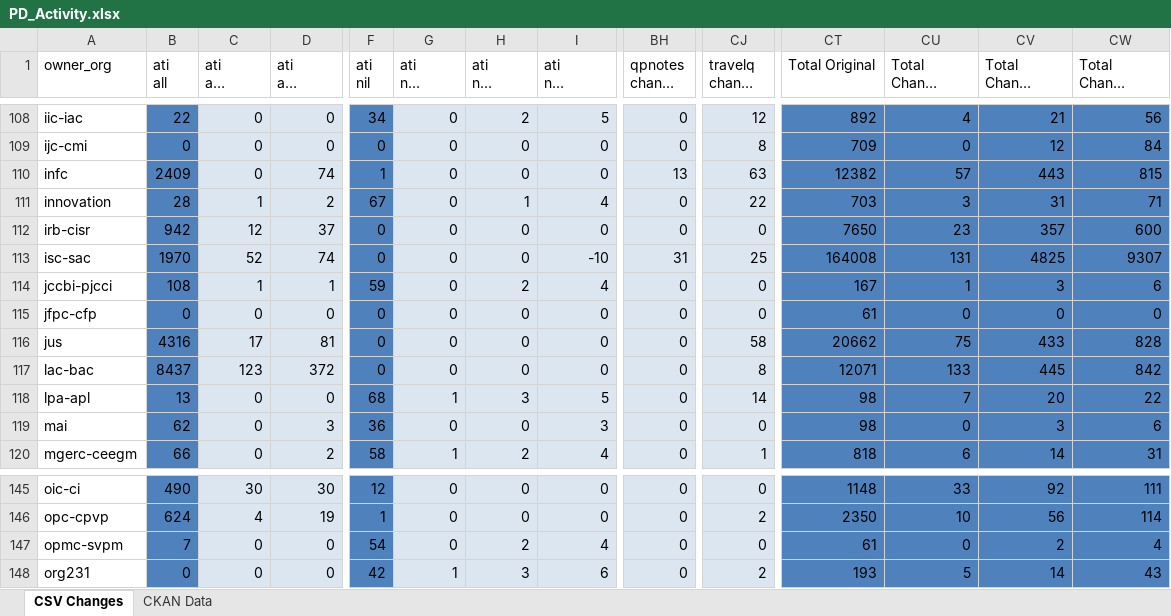
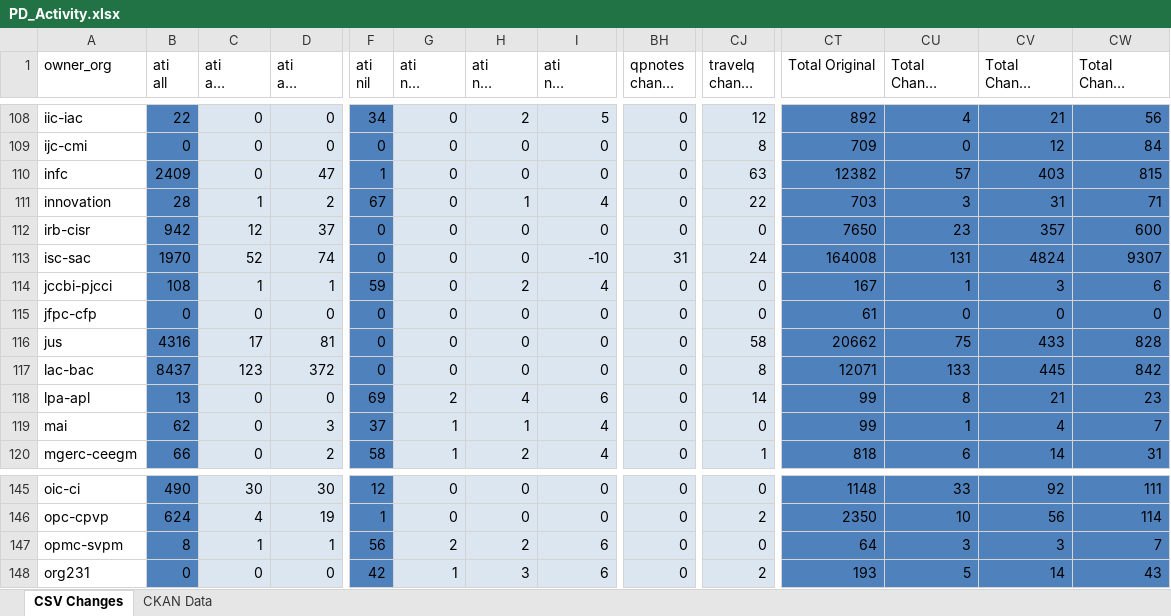
Before and after one commit to PatLittle/analytics-corporate-reporting, an Excel workbook: PD_CHANGES_RPT/PD_Activity.xlsx, sheet CSV Changes, drawn as a sheet; only a part is shown, gaps mark what is left out; long unchanged cells end in …; values as stored, in another font and other column widths than the file's, no borders; the diff covers the shown part only; the diff names each change by its address in the sheet, - before the commit and + after, or states it on an @@ line.

```diff
--- a/PD_CHANGES_RPT/PD_Activity.xlsx (sheet CSV Changes)
+++ b/PD_CHANGES_RPT/PD_Activity.xlsx (sheet CSV Changes)
-D110 (ati all change 90-days): 74
+D110 (ati all change 90-days): 47
-BH110 (qpnotes change 90-days): 13
+BH110 (qpnotes change 90-days): 0
-CV110 (Total Change 90-days): 443
+CV110 (Total Change 90-days): 403
-CJ113 (travelq change 90-days): 25
+CJ113 (travelq change 90-days): 24
-CV113 (Total Change 90-days): 4825
+CV113 (Total Change 90-days): 4824
-F118 (ati nil): 68
+F118 (ati nil): 69
-G118 (ati nil change 30-days): 1
+G118 (ati nil change 30-days): 2
-H118 (ati nil change 90-days): 3
+H118 (ati nil change 90-days): 4
-I118 (ati nil change 6-months): 5
+I118 (ati nil change 6-months): 6
-CT118:CT119 (Total Original): 98
+CT118:CT119 (Total Original): 99
-CU118 (Total Change 30-days): 7
+CU118 (Total Change 30-days): 8
-CV118 (Total Change 90-days): 20
+CV118 (Total Change 90-days): 21
-CW118 (Total Change 6-months): 22
+CW118 (Total Change 6-months): 23
-F119 (ati nil): 36
+F119 (ati nil): 37
-G119 (ati nil change 30-days): 0
+G119 (ati nil change 30-days): 1
-H119 (ati nil change 90-days): 0
+H119 (ati nil change 90-days): 1
-I119 (ati nil change 6-months): 3
+I119 (ati nil change 6-months): 4
-CU119 (Total Change 30-days): 0
+CU119 (Total Change 30-days): 1
-CV119 (Total Change 90-days): 3
+CV119 (Total Change 90-days): 4
-CW119 (Total Change 6-months): 6
+CW119 (Total Change 6-months): 7
-B147 (ati all): 7
+B147 (ati all): 8
-C147 (ati all change 30-days): 0
+C147 (ati all change 30-days): 1
-D147 (ati all change 90-days): 0
+D147 (ati all change 90-days): 1
-F147 (ati nil): 54
+F147 (ati nil): 56
-G147 (ati nil change 30-days): 0
+G147 (ati nil change 30-days): 2
-I147 (ati nil change 6-months): 4
+I147 (ati nil change 6-months): 6
-CT147 (Total Original): 61
+CT147 (Total Original): 64
-CU147 (Total Change 30-days): 0
+CU147 (Total Change 30-days): 3
-CV147 (Total Change 90-days): 2
+CV147 (Total Change 90-days): 3
-CW147 (Total Change 6-months): 4
+CW147 (Total Change 6-months): 7
```
Also changed, not shown: 176 edited cells elsewhere in this sheet, sheet CKAN Data, 2 other files.
